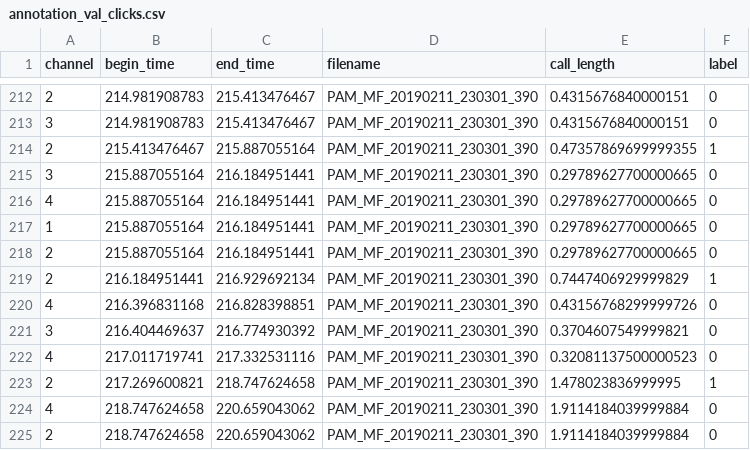
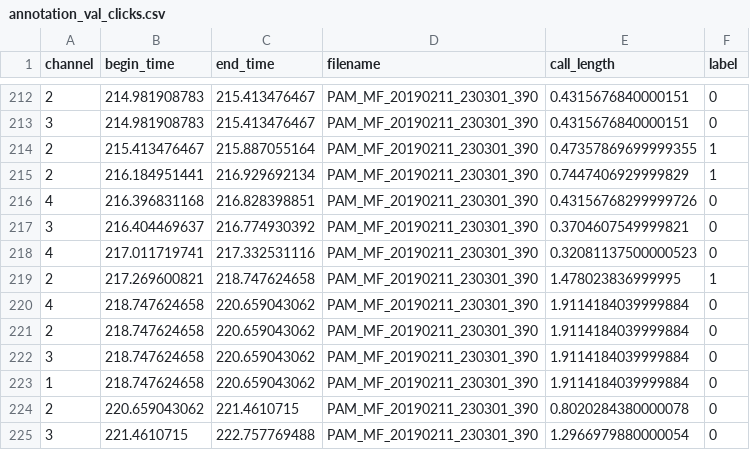
Before and after one commit to deep-voice/soundbay, a CSV file: datasets/brazil/annotation_val_clicks.csv, drawn as a sheet; only a part is shown, gaps mark what is left out; the shorter side is filled out with more unchanged rows; the diff names each change by its address in the sheet, - before the commit and + after, or states it on an @@ line.

```diff
--- a/datasets/brazil/annotation_val_clicks.csv
+++ b/datasets/brazil/annotation_val_clicks.csv
-row 215: 3 | 215.887055164 | 216.184951441 | PAM_MF_20190211_230301_390 | 0.29789627700000665 | 0
-row 216: 4 | 215.887055164 | 216.184951441 | PAM_MF_20190211_230301_390 | 0.29789627700000665 | 0
-row 217: 1 | 215.887055164 | 216.184951441 | PAM_MF_20190211_230301_390 | 0.29789627700000665 | 0
-row 218: 2 | 215.887055164 | 216.184951441 | PAM_MF_20190211_230301_390 | 0.29789627700000665 | 0
```
Also changed, not shown: datasets/brazil/annotation_test_clicks.csv, datasets/brazil/annotation_train_clicks.csv, 2 other files.
